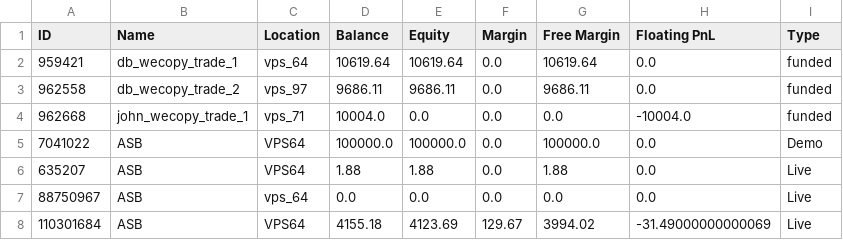
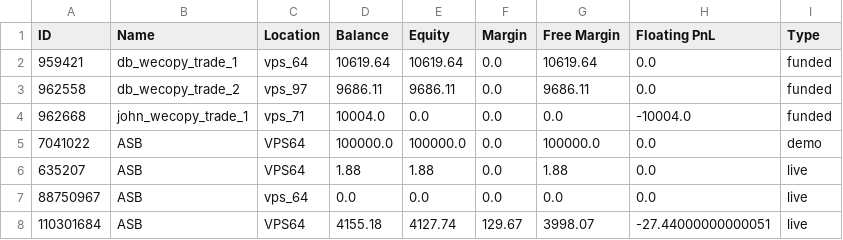
Before and after one commit to sulemanbasit/Forex_Dashboard, a CSV file: API_Fetch_Data/api_web.csv, drawn as a sheet.

```diff
--- a/API_Fetch_Data/api_web.csv
+++ b/API_Fetch_Data/api_web.csv
@@ -4,5 +4,5 @@ ID,Name,Location,Balance,Equity,Margin,Free Margin,Floating PnL,Type
 962668,john_wecopy_trade_1,vps_71,10004.0,0.0,0.0,0.0,-10004.0,funded
-7041022,ASB,VPS64,100000.0,100000.0,0.0,100000.0,0.0,Demo
-635207,ASB,VPS64,1.88,1.88,0.0,1.88,0.0,Live
-88750967,ASB,vps_64,0.0,0.0,0.0,0.0,0.0,Live
-110301684,ASB,VPS64,4155.18,4123.69,129.67,3994.02,-31.49000000000069,Live
+7041022,ASB,VPS64,100000.0,100000.0,0.0,100000.0,0.0,demo
+635207,ASB,VPS64,1.88,1.88,0.0,1.88,0.0,live
+88750967,ASB,vps_64,0.0,0.0,0.0,0.0,0.0,live
+110301684,ASB,VPS64,4155.18,4127.74,129.67,3998.07,-27.44000000000051,live
```
Also changed, not shown: 1 other file.
